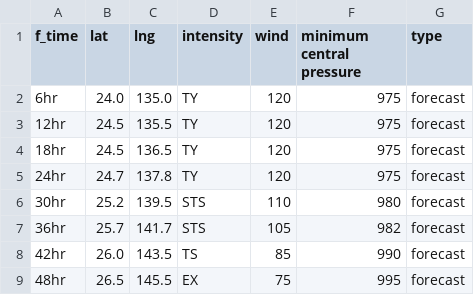
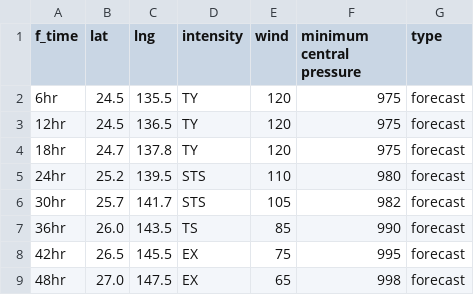
Before and after one commit to zax41006-bot/TC-Track, a CSV file: forecast_track_R.csv, drawn as a sheet.

Commit message:
Update forecast_track_R.csv

```diff
--- a/forecast_track_R.csv
+++ b/forecast_track_R.csv
@@ -1,9 +1,9 @@
 f_time,lat,lng,intensity,wind,minimum central pressure,type
-6hr,24.0,135.0,TY,120,975,forecast
-12hr,24.5,135.5,TY,120,975,forecast
-18hr,24.5,136.5,TY,120,975,forecast
-24hr,24.7,137.8,TY,120,975,forecast
-30hr,25.2,139.5,STS,110,980,forecast
-36hr,25.7,141.7,STS,105,982,forecast
-42hr,26.0,143.5,TS,85,990,forecast
-48hr,26.5,145.5,EX,75,995,forecast
+6hr,24.5,135.5,TY,120,975,forecast
+12hr,24.5,136.5,TY,120,975,forecast
+18hr,24.7,137.8,TY,120,975,forecast
+24hr,25.2,139.5,STS,110,980,forecast
+30hr,25.7,141.7,STS,105,982,forecast
+36hr,26.0,143.5,TS,85,990,forecast
+42hr,26.5,145.5,EX,75,995,forecast
+48hr,27.0,147.5,EX,65,998,forecast
```
